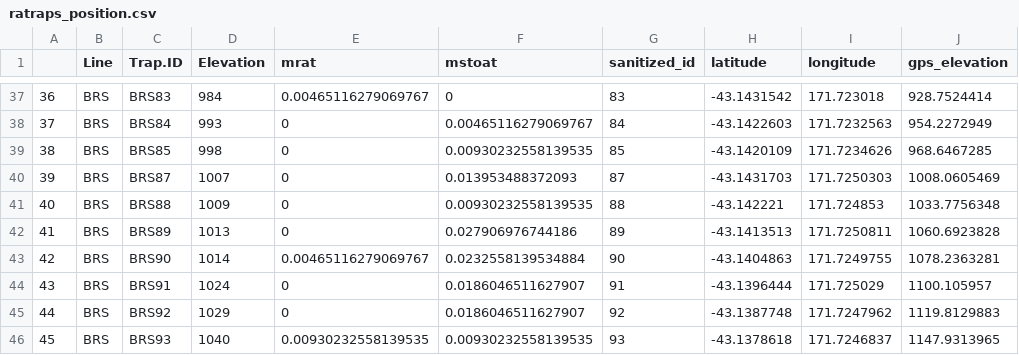
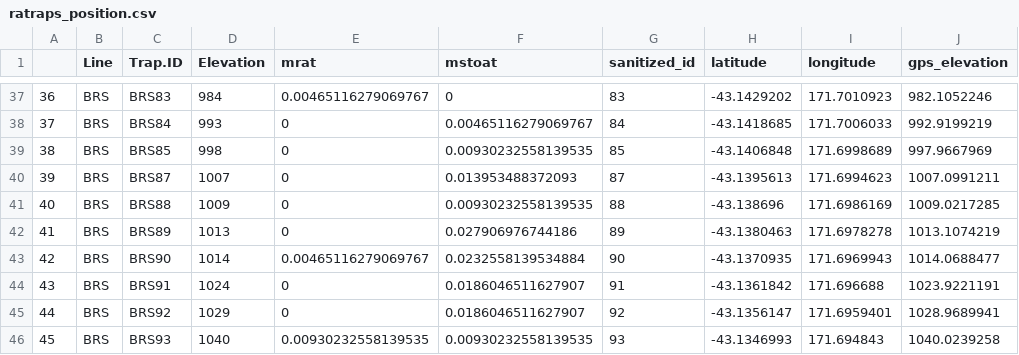
Before and after one commit to fallaciousreasoning/trap-data, a CSV file: data/ratraps_position.csv, drawn as a sheet; only a part is shown, gaps mark what is left out; the diff covers the shown part only.

```diff
--- a/data/ratraps_position.csv
+++ b/data/ratraps_position.csv
@@ -37,10 +37,10 @@
-36,BRS,BRS83,984,0.00465116279069767,0,83,-43.1431542,171.723018,928.7524414
-37,BRS,BRS84,993,0,0.00465116279069767,84,-43.1422603,171.7232563,954.2272949
-38,BRS,BRS85,998,0,0.00930232558139535,85,-43.1420109,171.7234626,968.6467285
-39,BRS,BRS87,1007,0,0.013953488372093,87,-43.1431703,171.7250303,1008.0605469
-40,BRS,BRS88,1009,0,0.00930232558139535,88,-43.142221,171.724853,1033.7756348
-41,BRS,BRS89,1013,0,0.027906976744186,89,-43.1413513,171.7250811,1060.6923828
-42,BRS,BRS90,1014,0.00465116279069767,0.0232558139534884,90,-43.1404863,171.7249755,1078.2363281
-43,BRS,BRS91,1024,0,0.0186046511627907,91,-43.1396444,171.725029,1100.105957
-44,BRS,BRS92,1029,0,0.0186046511627907,92,-43.1387748,171.7247962,1119.8129883
-45,BRS,BRS93,1040,0.00930232558139535,0.00930232558139535,93,-43.1378618,171.7246837,1147.9313965
+36,BRS,BRS83,984,0.00465116279069767,0,83,-43.1429202,171.7010923,982.1052246
+37,BRS,BRS84,993,0,0.00465116279069767,84,-43.1418685,171.7006033,992.9199219
+38,BRS,BRS85,998,0,0.00930232558139535,85,-43.1406848,171.6998689,997.9667969
+39,BRS,BRS87,1007,0,0.013953488372093,87,-43.1395613,171.6994623,1007.0991211
+40,BRS,BRS88,1009,0,0.00930232558139535,88,-43.138696,171.6986169,1009.0217285
+41,BRS,BRS89,1013,0,0.027906976744186,89,-43.1380463,171.6978278,1013.1074219
+42,BRS,BRS90,1014,0.00465116279069767,0.0232558139534884,90,-43.1370935,171.6969943,1014.0688477
+43,BRS,BRS91,1024,0,0.0186046511627907,91,-43.1361842,171.696688,1023.9221191
+44,BRS,BRS92,1029,0,0.0186046511627907,92,-43.1356147,171.6959401,1028.9689941
+45,BRS,BRS93,1040,0.00930232558139535,0.00930232558139535,93,-43.1346993,171.694843,1040.0239258
```
Also changed, not shown: 56 edited cells elsewhere in this file, data/rattraps.csv, 2 other files.
